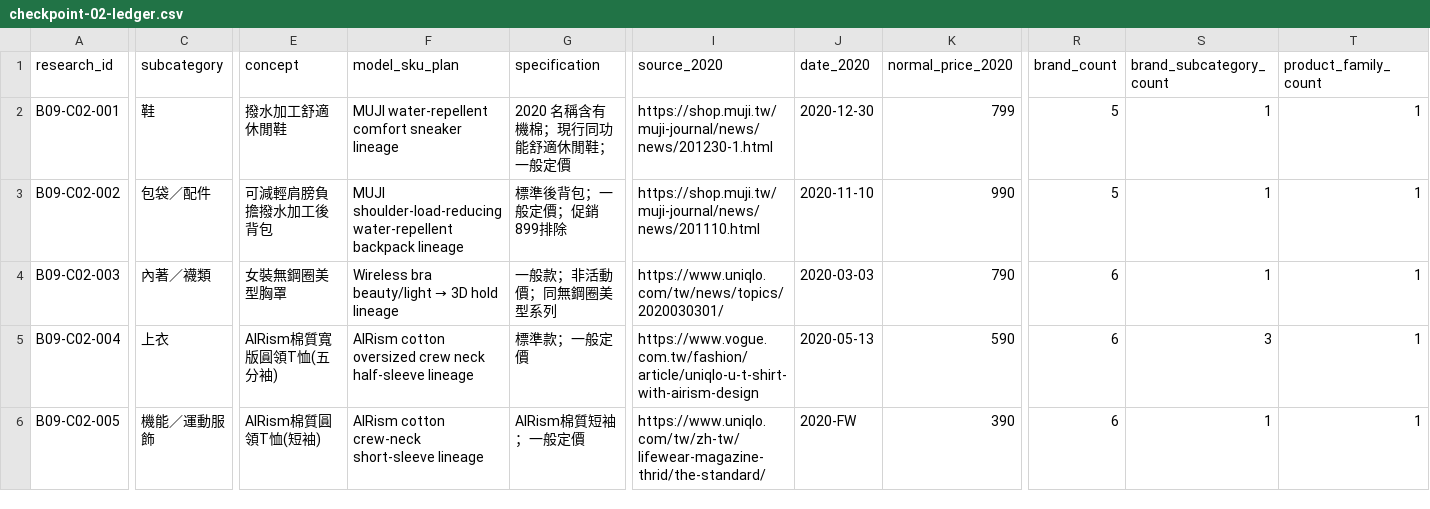
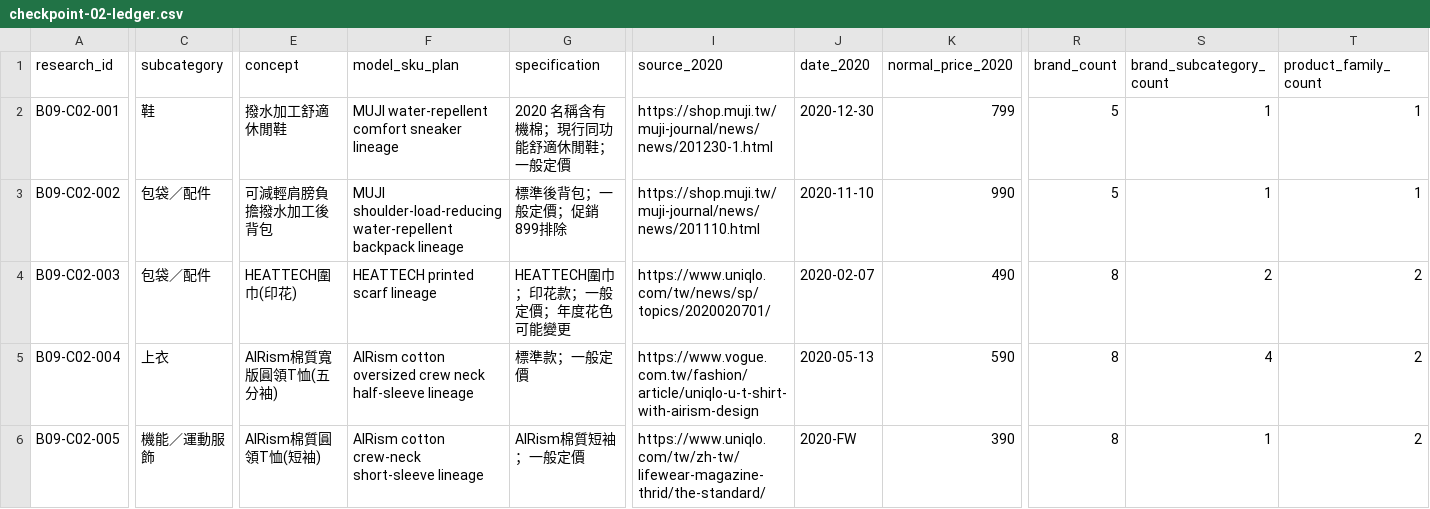
Before and after one commit to aitest00898/HO600-Taiwan-Private-Price-Basket, a CSV file: research/batch-09/checkpoint-02-ledger.csv, drawn as a sheet; only a part is shown, gaps mark what is left out; the diff covers the shown part only; the diff names each change by its address in the sheet, - before the commit and + after, or states it on an @@ line.

```diff
--- a/research/batch-09/checkpoint-02-ledger.csv
+++ b/research/batch-09/checkpoint-02-ledger.csv
-C4 (subcategory): 內著／襪類
+C4 (subcategory): 包袋／配件
-E4 (concept): 女裝無鋼圈美型胸罩
+E4 (concept): HEATTECH圍巾(印花)
@@ F4 (model_sku_plan): Wireless bra beauty/light → 3D hold lineage → HEATTECH printed scarf lineage @@
-G4 (specification): 一般款；非活動價；同無鋼圈美型系列
+G4 (specification): HEATTECH圍巾；印花款；一般定價；年度花色可能變更
-I4 (source_2020): https://www.uniqlo.com/tw/news/topics/2020030301/
+I4 (source_2020): https://www.uniqlo.com/tw/news/sp/topics/2020020701/
-J4 (date_2020): 2020-03-03
+J4 (date_2020): 2020-02-07
-K4 (normal_price_2020): 790
+K4 (normal_price_2020): 490
-R4:R6 (brand_count): 6
+R4:R6 (brand_count): 8
-S4 (brand_subcategory_count): 1
+S4 (brand_subcategory_count): 2
-T4:T6 (product_family_count): 1
+T4:T6 (product_family_count): 2
-S5 (brand_subcategory_count): 3
+S5 (brand_subcategory_count): 4
```
Also changed, not shown: 69 edited cells elsewhere in this file.
